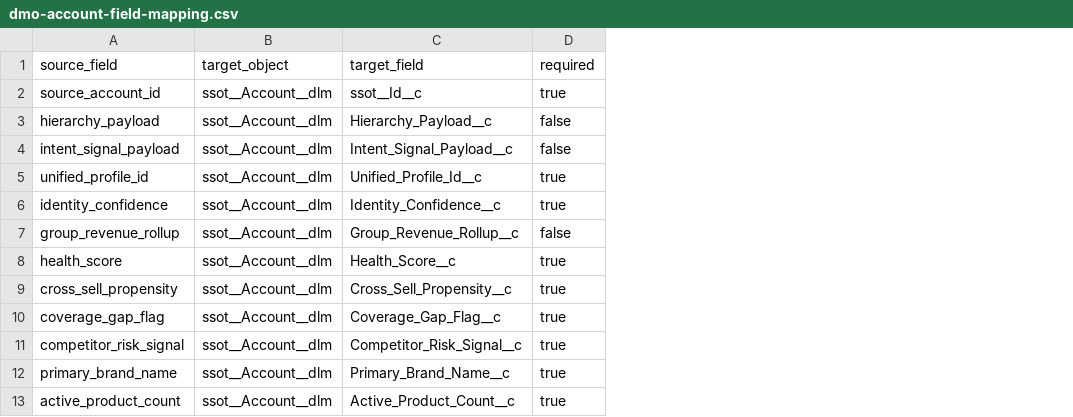
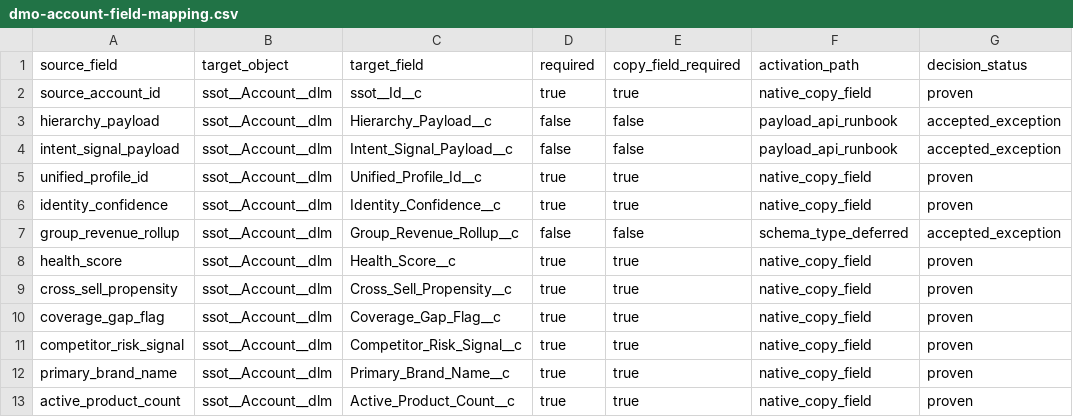
Before and after one commit to DN-Codex-Pulse360/pulse360, a CSV file: config/data-cloud/dmo-account-field-mapping.csv, drawn as a sheet; only a part is shown; the diff names each change by its address in the sheet, - before the commit and + after, or states it on an @@ line.

Commit message:
Decide DAN-327 Copy Field exception routing

```diff
--- a/config/data-cloud/dmo-account-field-mapping.csv
+++ b/config/data-cloud/dmo-account-field-mapping.csv
+column E (copy_field_required), rows 2-13: true | false | false | true | true | false | true | true | true | true | true | true
+column F (activation_path), rows 2-13: native_copy_field | payload_api_runbook | payload_api_runbook | native_copy_field | native_copy_field | schema_type_deferred | native_copy_field | native_copy_field | native_copy_field | native_copy_field | native_copy_field | native_copy_field
+column G (decision_status), rows 2-13: proven | accepted_exception | accepted_exception | proven | proven | accepted_exception | proven | proven | proven | proven | proven | proven
```
Also changed, not shown: config/data-cloud/activation-field-mapping.csv, 4 other files.
